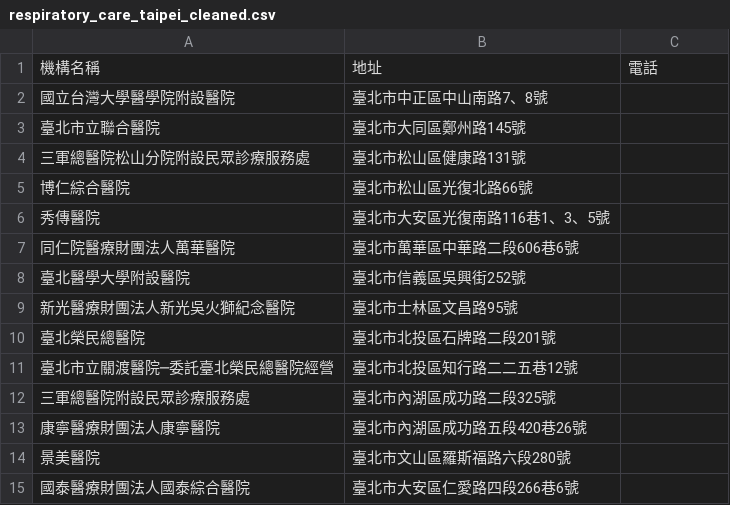
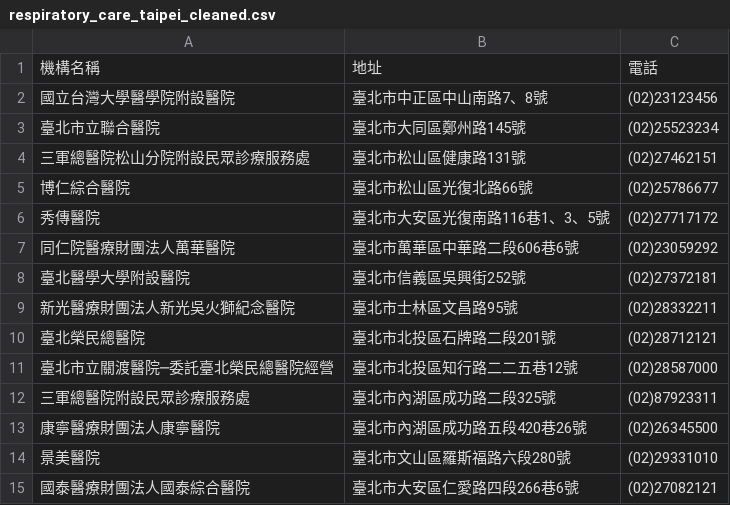
Before and after one commit to hackawinlab/Taipei-City-Dashboard, a CSV file: data_process/呼吸照護/respiratory_care_taipei_cleaned.csv, drawn as a sheet.

```diff
--- a/data_process/呼吸照護/respiratory_care_taipei_cleaned.csv
+++ b/data_process/呼吸照護/respiratory_care_taipei_cleaned.csv
@@ -1,15 +1,15 @@
 機構名稱,地址,電話
-國立台灣大學醫學院附設醫院,臺北市中正區中山南路7、8號,
-臺北市立聯合醫院,臺北市大同區鄭州路145號,
-三軍總醫院松山分院附設民眾診療服務處,臺北市松山區健康路131號,
-博仁綜合醫院,臺北市松山區光復北路66號,
-秀傳醫院,臺北市大安區光復南路116巷1、3、5號,
-同仁院醫療財團法人萬華醫院,臺北市萬華區中華路二段606巷6號,
-臺北醫學大學附設醫院,臺北市信義區吳興街252號,
-新光醫療財團法人新光吳火獅紀念醫院,臺北市士林區文昌路95號,
-臺北榮民總醫院,臺北市北投區石牌路二段201號,
-臺北市立關渡醫院─委託臺北榮民總醫院經營,臺北市北投區知行路二二五巷12號,
-三軍總醫院附設民眾診療服務處,臺北市內湖區成功路二段325號,
-康寧醫療財團法人康寧醫院,臺北市內湖區成功路五段420巷26號,
-景美醫院,臺北市文山區羅斯福路六段280號,
-國泰醫療財團法人國泰綜合醫院,臺北市大安區仁愛路四段266巷6號,
+國立台灣大學醫學院附設醫院,臺北市中正區中山南路7、8號,(02)23123456
+臺北市立聯合醫院,臺北市大同區鄭州路145號,(02)25523234
+三軍總醫院松山分院附設民眾診療服務處,臺北市松山區健康路131號,(02)27462151
+博仁綜合醫院,臺北市松山區光復北路66號,(02)25786677
+秀傳醫院,臺北市大安區光復南路116巷1、3、5號,(02)27717172
+同仁院醫療財團法人萬華醫院,臺北市萬華區中華路二段606巷6號,(02)23059292
+臺北醫學大學附設醫院,臺北市信義區吳興街252號,(02)27372181
+新光醫療財團法人新光吳火獅紀念醫院,臺北市士林區文昌路95號,(02)28332211
+臺北榮民總醫院,臺北市北投區石牌路二段201號,(02)28712121
+臺北市立關渡醫院─委託臺北榮民總醫院經營,臺北市北投區知行路二二五巷12號,(02)28587000
+三軍總醫院附設民眾診療服務處,臺北市內湖區成功路二段325號,(02)87923311
+康寧醫療財團法人康寧醫院,臺北市內湖區成功路五段420巷26號,(02)26345500
+景美醫院,臺北市文山區羅斯福路六段280號,(02)29331010
+國泰醫療財團法人國泰綜合醫院,臺北市大安區仁愛路四段266巷6號,(02)27082121
```
Also changed, not shown: data_process/呼吸照護/respiratory_care_newtaipei_cleaned.csv, 3 other files.
